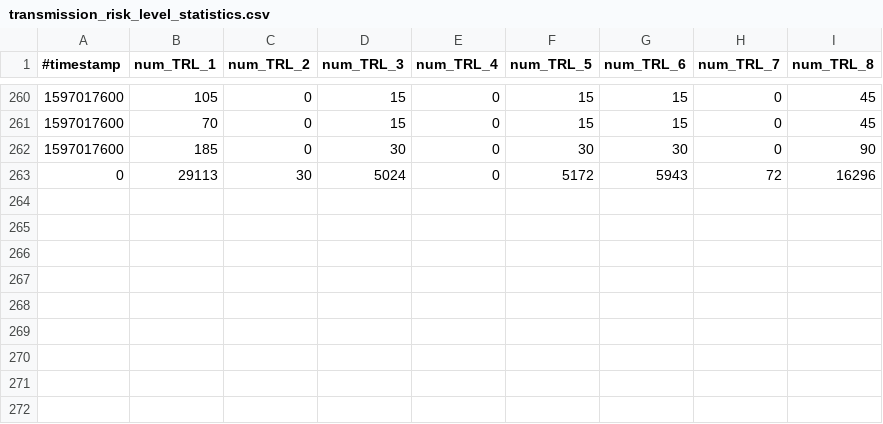
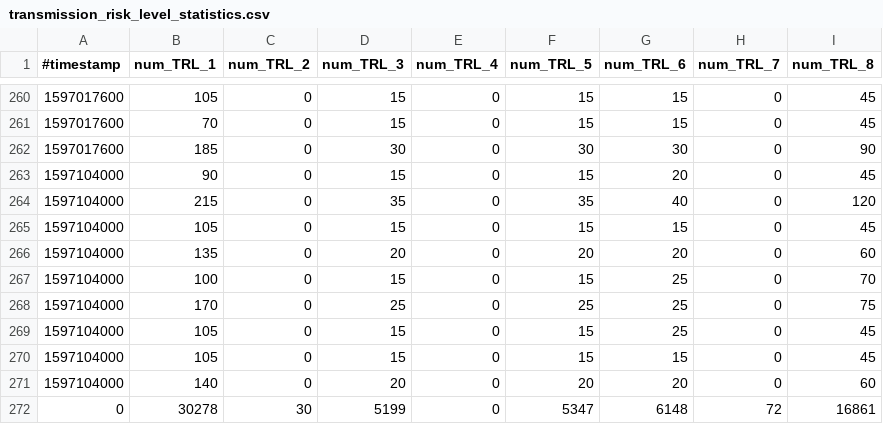
Before and after one commit to micb25/dka, a CSV file: data_CWA/transmission_risk_level_statistics.csv, drawn as a sheet; only a part is shown, gaps mark what is left out.

Commit message:
updated data (2020-08-11)

```diff
--- a/data_CWA/transmission_risk_level_statistics.csv
+++ b/data_CWA/transmission_risk_level_statistics.csv
@@ -262,2 +262,11 @@
 1597017600,185,0,30,0,30,30,0,90
-         0,29113,30,5024,0,5172,5943,72,16296
+1597104000,90,0,15,0,15,20,0,45
+1597104000,215,0,35,0,35,40,0,120
+1597104000,105,0,15,0,15,15,0,45
+1597104000,135,0,20,0,20,20,0,60
+1597104000,100,0,15,0,15,25,0,70
+1597104000,170,0,25,0,25,25,0,75
+1597104000,105,0,15,0,15,25,0,45
+1597104000,105,0,15,0,15,15,0,45
+1597104000,140,0,20,0,20,20,0,60
+         0,30278,30,5199,0,5347,6148,72,16861
```
Also changed, not shown: data_CWA/correlation_CWA_RKI.csv, data_CWA/correlation_CWA_RKI_per_week.csv, 56 other files.
